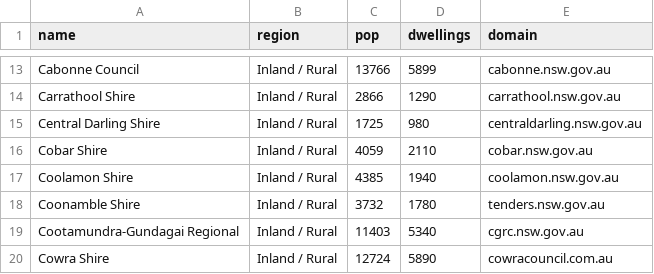
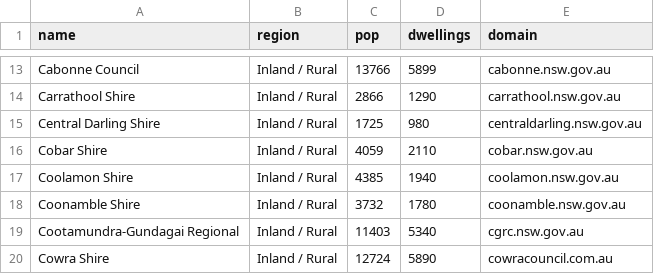
Before and after one commit to DC2906/Recycling-Contracts, a CSV file: data/nsw_lgas.csv, drawn as a sheet; only a part is shown, gaps mark what is left out.

```diff
--- a/data/nsw_lgas.csv
+++ b/data/nsw_lgas.csv
@@ -17,3 +17,3 @@ Cobar Shire,Inland / Rural,4059,2110,cobar.nsw.gov.au
 Coolamon Shire,Inland / Rural,4385,1940,coolamon.nsw.gov.au
-Coonamble Shire,Inland / Rural,3732,1780,tenders.nsw.gov.au
+Coonamble Shire,Inland / Rural,3732,1780,coonamble.nsw.gov.au
 Cootamundra-Gundagai Regional,Inland / Rural,11403,5340,cgrc.nsw.gov.au
```
Also changed, not shown: 2 other files.
